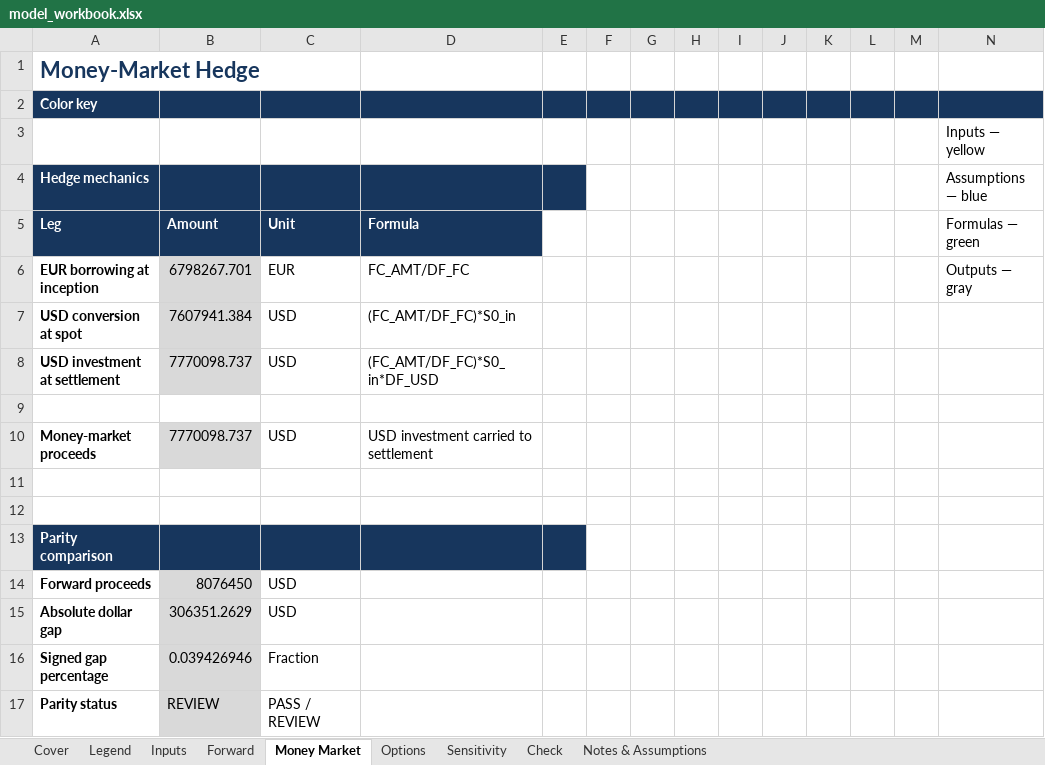
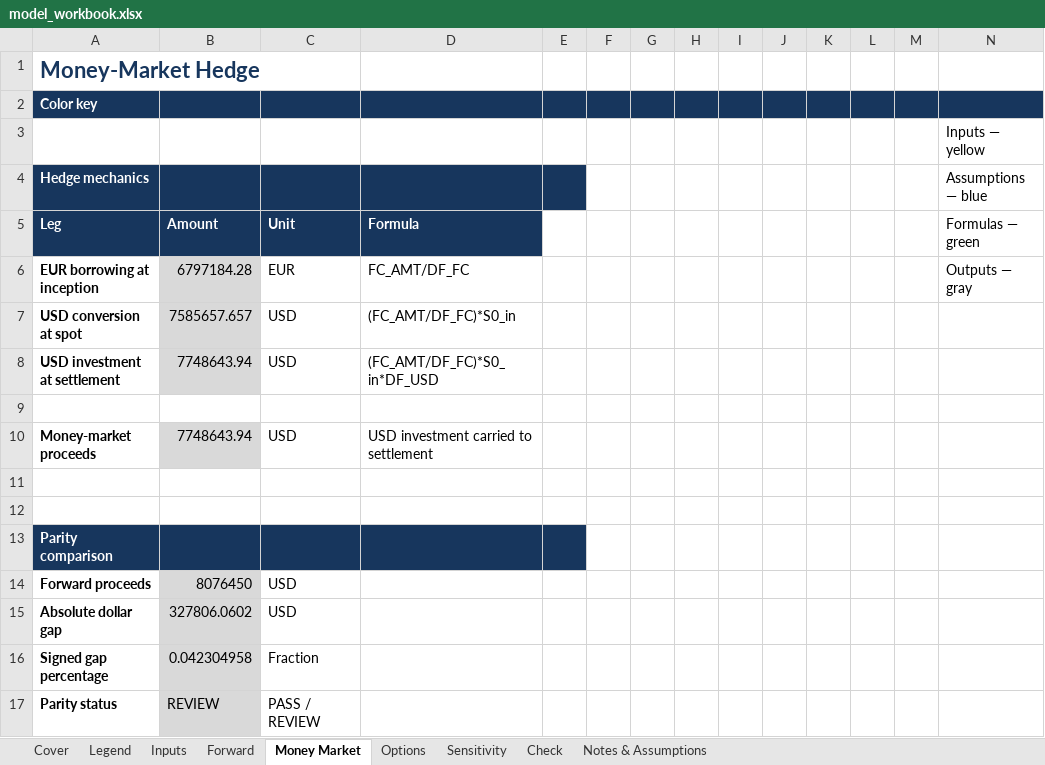
Before and after one commit to Meghan-Hernandez/meghan-hernandez, an Excel workbook: capabilities/fx-hedging/model_workbook.xlsx, sheet Money Market, drawn as a sheet; values as stored, in another font and other column widths than the file's, no borders; the diff names each change by its address in the sheet, - before the commit and + after, or states it on an @@ line.

```diff
--- a/capabilities/fx-hedging/model_workbook.xlsx (sheet Money Market)
+++ b/capabilities/fx-hedging/model_workbook.xlsx (sheet Money Market)
-B6 (Amount): 6798267.701
+B6 (Amount): 6797184.28
-B7 (Amount): 7607941.384
+B7 (Amount): 7585657.657
-B8 (Amount): 7770098.737
+B8 (Amount): 7748643.94
-B10 (Amount): 7770098.737
+B10 (Amount): 7748643.94
-B15 (Amount): 306351.2629
+B15 (Amount): 327806.0602
-B16 (Amount): 0.039426946
+B16 (Amount): 0.042304958
```
Also changed, not shown: sheet Sensitivity, sheet Check, sheet Notes & Assumptions, sheet Cover, sheet Inputs, sheet Options, formulas that keep their value, charts or pictures, 2 other files.
